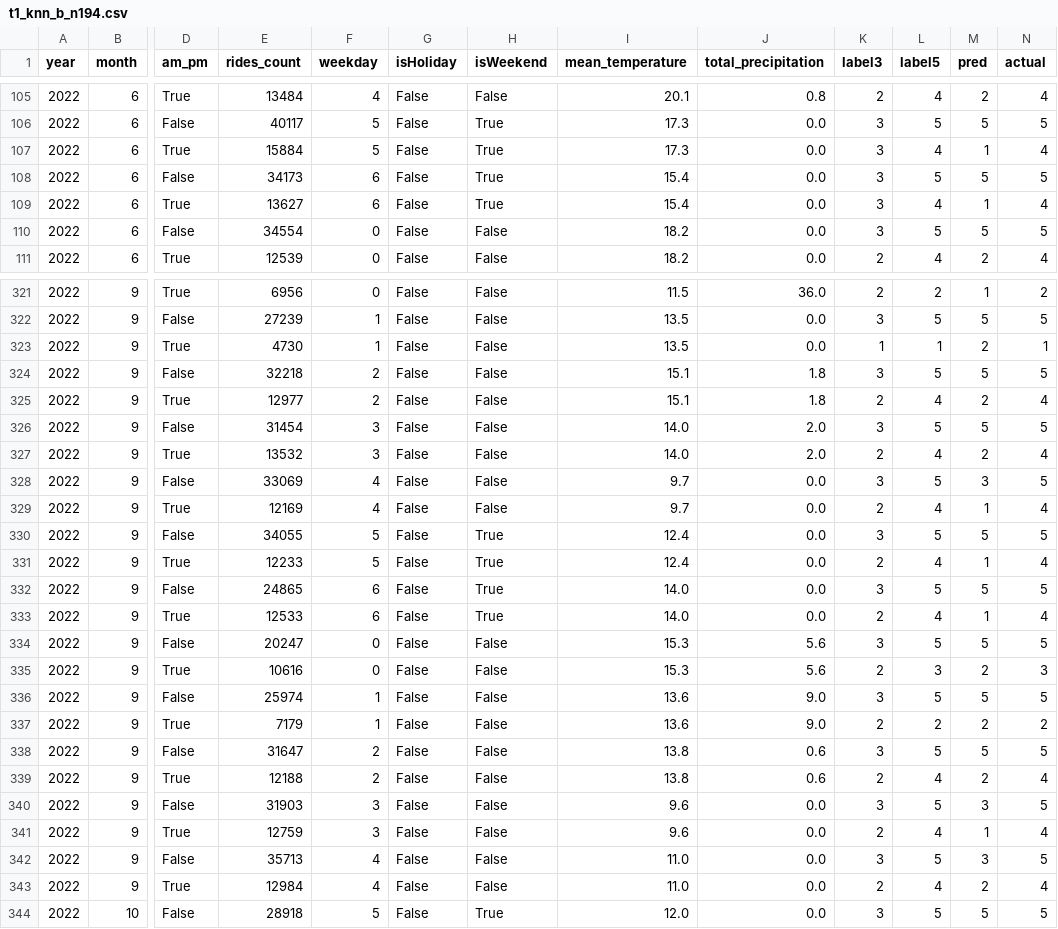
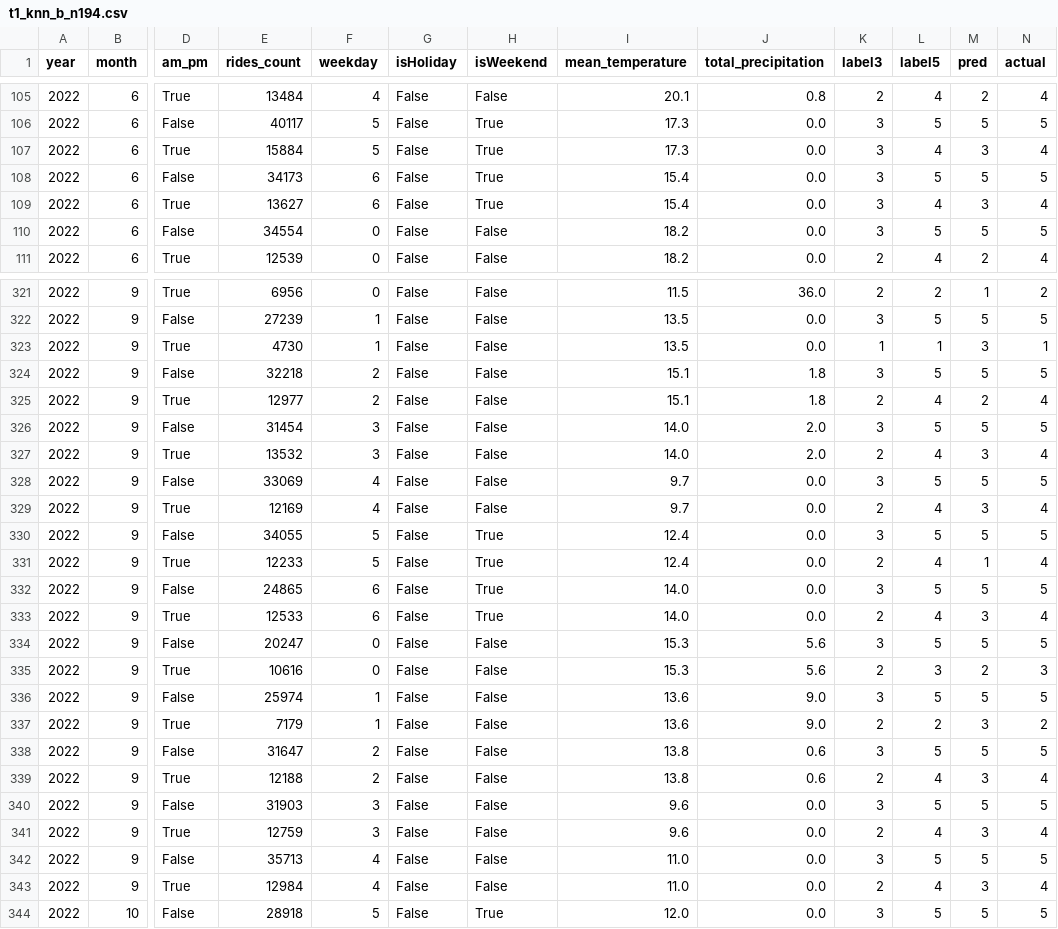
Before and after one commit to Mantoni9/data_mining_project, a CSV file: results/t1_knn_b_n194.csv, drawn as a sheet; only a part is shown, gaps mark what is left out; the diff covers the shown part only; the diff names each change by its address in the sheet, - before the commit and + after, or states it on an @@ line.

```diff
--- a/results/t1_knn_b_n194.csv
+++ b/results/t1_knn_b_n194.csv
-M107 (pred): 1
+M107 (pred): 3
-M109 (pred): 1
+M109 (pred): 3
-M323 (pred): 2
+M323 (pred): 3
-M327 (pred): 2
+M327 (pred): 3
-M328 (pred): 3
+M328 (pred): 5
-M329 (pred): 1
+M329 (pred): 3
-M333 (pred): 1
+M333 (pred): 3
-M337 (pred): 2
+M337 (pred): 3
-M339 (pred): 2
+M339 (pred): 3
-M340 (pred): 3
+M340 (pred): 5
-M341 (pred): 1
+M341 (pred): 3
-M342 (pred): 3
+M342 (pred): 5
-M343 (pred): 2
+M343 (pred): 3
```
Also changed, not shown: 78 edited cells elsewhere in this file, results/t1_knn_a_n101.csv, 3 other files.
